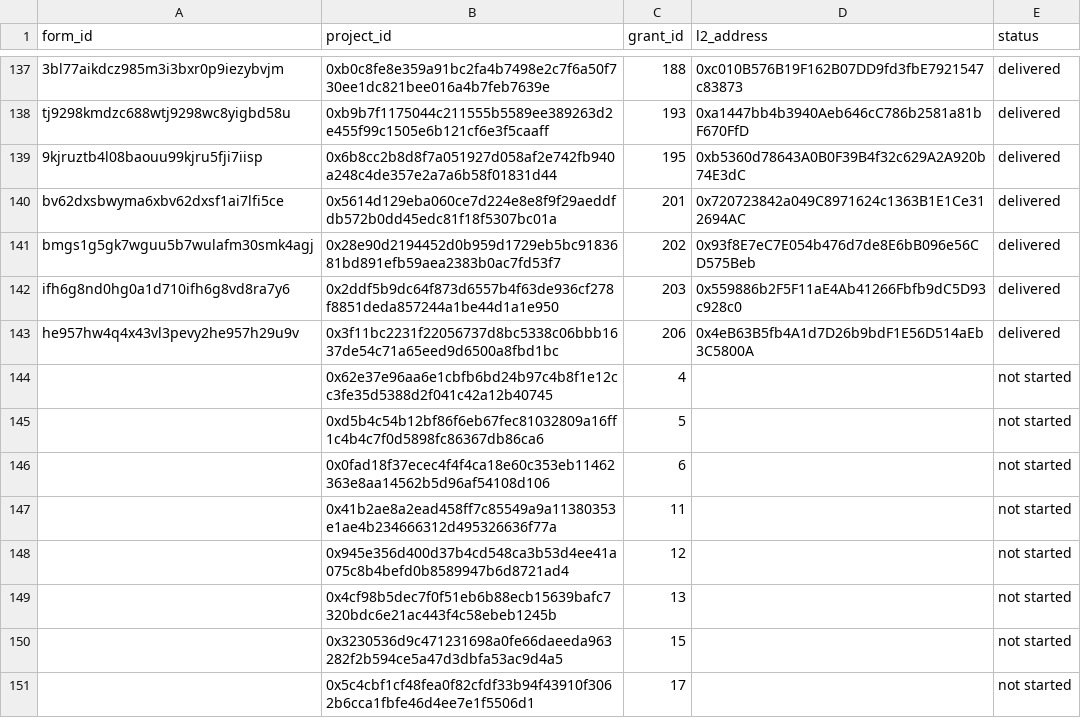
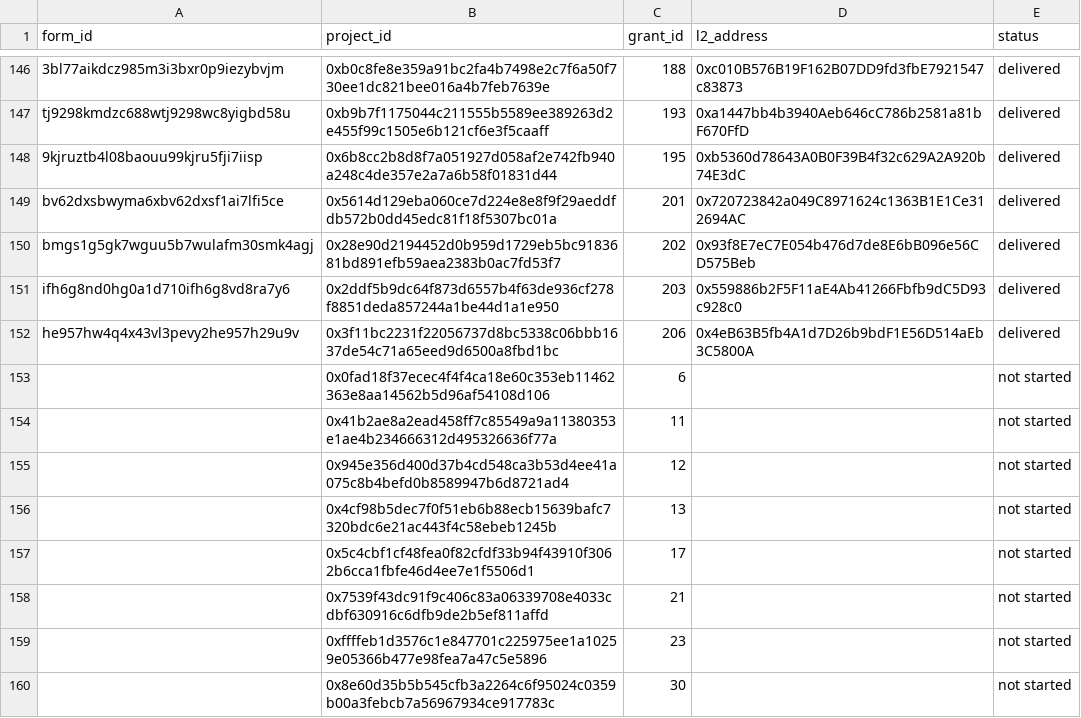
Before and after one commit to akathm/hippos, a CSV file: rpgf_status.csv, drawn as a sheet; only a part is shown, gaps mark what is left out; the shorter side is filled out with more unchanged rows; the diff covers the shown part only.

```diff
--- a/rpgf_status.csv
+++ b/rpgf_status.csv
@@ -143,4 +152,2 @@ ifh6g8nd0hg0a1d710ifh6g8vd8ra7y6,0x2ddf5b9dc64f873d6557b4f63de936cf278f8851deda8
 he957hw4q4x43vl3pevy2he957h29u9v,0x3f11bc2231f22056737d8bc5338c06bbb1637de54c71a65eed9d6500a8fbd1bc,206,0x4eB63B5fb4A1d7D26b9bdF1E56D514aEb3C5800A,delivered
-,0x62e37e96aa6e1cbfb6bd24b97c4b8f1e12cc3fe35d5388d2f041c42a12b40745,4,,not started
-,0xd5b4c54b12bf86f6eb67fec81032809a16ff1c4b4c7f0d5898fc86367db86ca6,5,,not started
 ,0x0fad18f37ecec4f4f4ca18e60c353eb11462363e8aa14562b5d96af54108d106,6,,not started
@@ -149,3 +156,2 @@ he957hw4q4x43vl3pevy2he957h29u9v,0x3f11bc2231f22056737d8bc5338c06bbb1637de54c71a
 ,0x4cf98b5dec7f0f51eb6b88ecb15639bafc7320bdc6e21ac443f4c58ebeb1245b,13,,not started
-,0x3230536d9c471231698a0fe66daeeda963282f2b594ce5a47d3dbfa53ac9d4a5,15,,not started
 ,0x5c4cbf1cf48fea0f82cfdf33b94f43910f3062b6cca1fbfe46d4ee7e1f5506d1,17,,not started
```
Also changed, not shown: 11 added rows, 8 removed rows, 17 moved rows and 2 edited cells elsewhere in this file.
